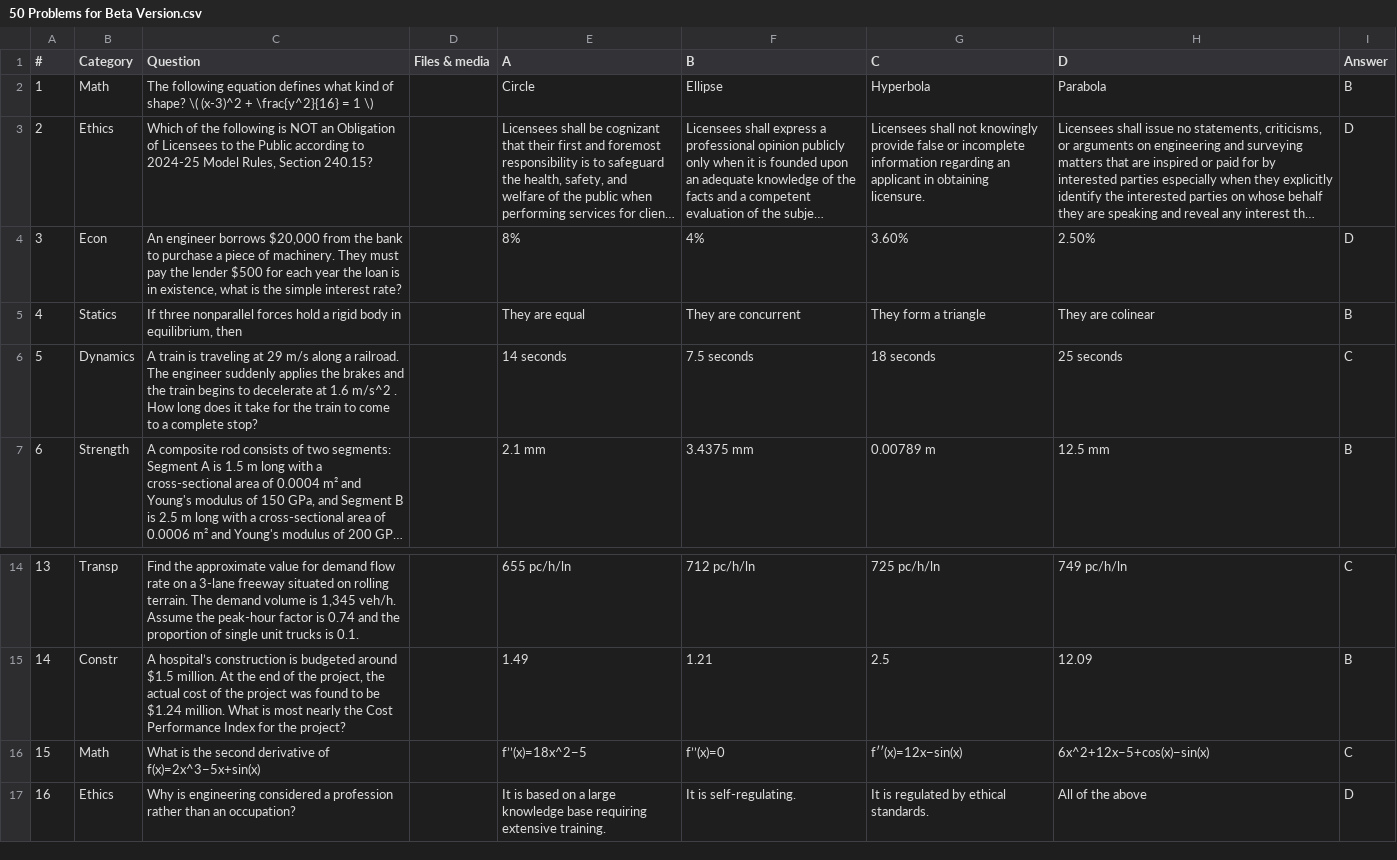
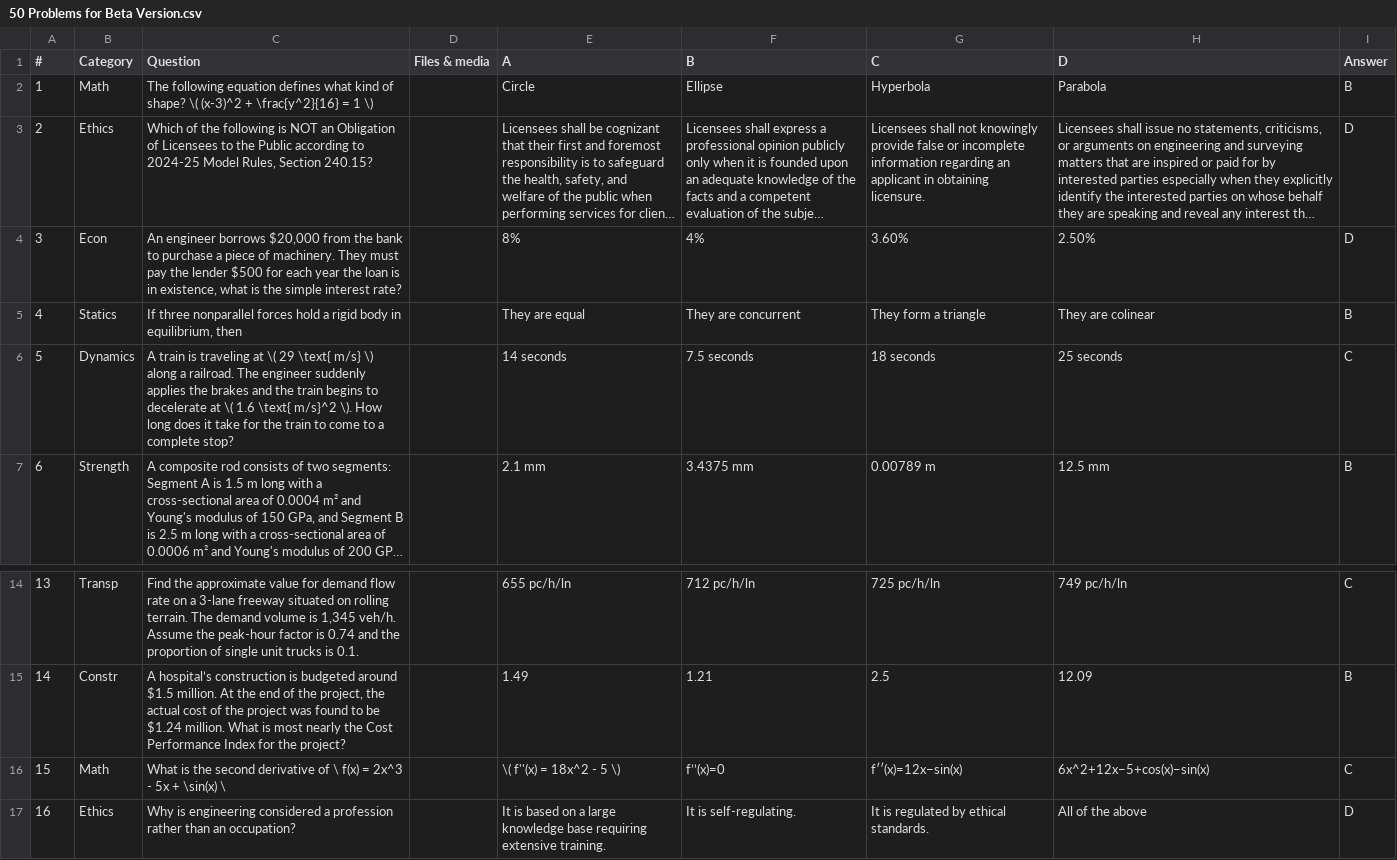
Before and after one commit to Koehtml/FE-Simulator-Lite, a CSV file: 50 Problems for Beta Version.csv, drawn as a sheet; only a part is shown, gaps mark what is left out; long unchanged cells end in …; the diff names each change by its address in the sheet, - before the commit and + after, or states it on an @@ line.

Commit message:
Update 6/21/2025 LaTeX RENDERING WORKS IN THIS VERSION!!

```diff
--- a/50 Problems for Beta Version.csv
+++ b/50 Problems for Beta Version.csv
-C6 (Question): …traveling at 29 m/s along a railroad. The engineer suddenly applies the brakes and the train begins to decelerate at 1.6 m/s^2 . How long…
+C6 (Question): …traveling at \( 29 \text{ m/s} \) along a railroad. The engineer suddenly applies the brakes and the train begins to decelerate at \( 1.6 \text{ m/s}^2 \). How long…
-C16 (Question): …derivative of f(x)=2x^3−5x+sin(x)
+C16 (Question): …derivative of \ f(x) = 2x^3 - 5x + \sin(x) \
-E16 (A): f’’(x)=18x^2−5
+E16 (A): \( f''(x) = 18x^2 - 5 \)
```
Also changed, not shown: 6 other files.
